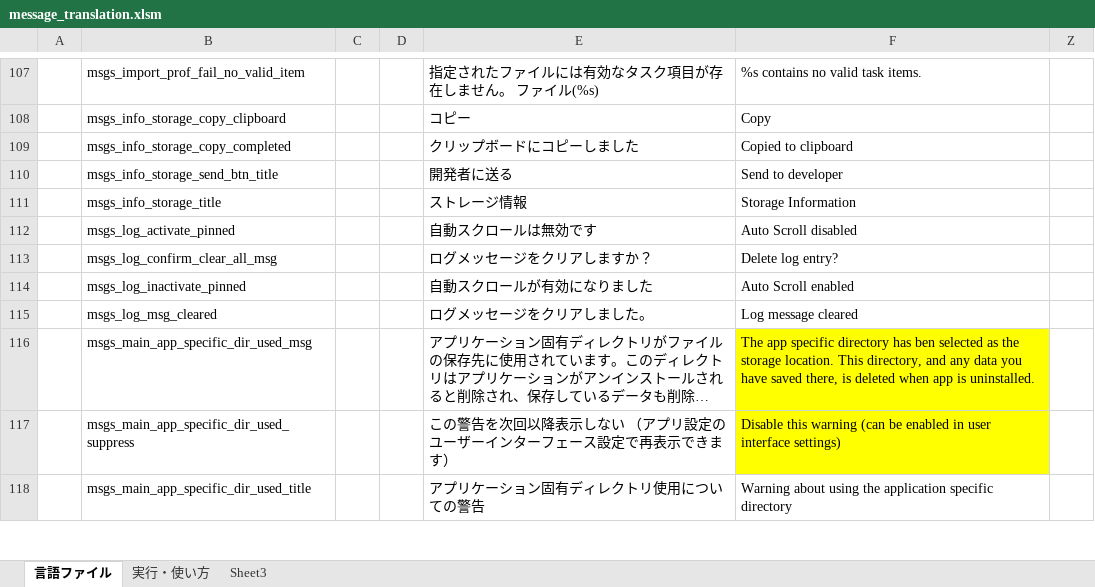
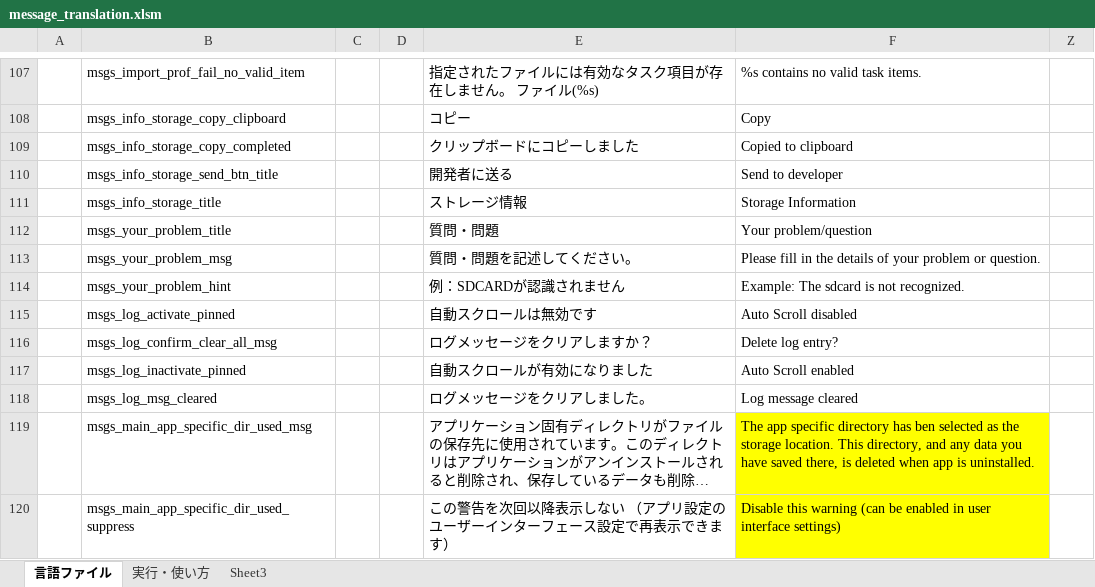
Before and after one commit to Sentaroh/SMBSync2, an Excel workbook: message_translation.xlsm, sheet 言語ファイル, drawn as a sheet; only a part is shown, gaps mark what is left out; the shorter side is filled out with more unchanged rows; long unchanged cells end in …; values as stored, in another font and other column widths than the file's, no borders; charts and pictures not drawn; the diff names each change by its address in the sheet, - before the commit and + after, or states it on an @@ line.

```diff
--- a/message_translation.xlsm (sheet 言語ファイル)
+++ b/message_translation.xlsm (sheet 言語ファイル)
+row 112:  | msgs_your_problem_title |  |  | 質問・問題 | Your problem/question
+row 113:  | msgs_your_problem_msg |  |  | 質問・問題を記述してください。 | Please fill in the details of your problem or question.
+row 114:  | msgs_your_problem_hint |  |  | 例：SDCARDが認識されません | Example: The sdcard is not recognized.
```
Also changed, not shown: 4 other files.
